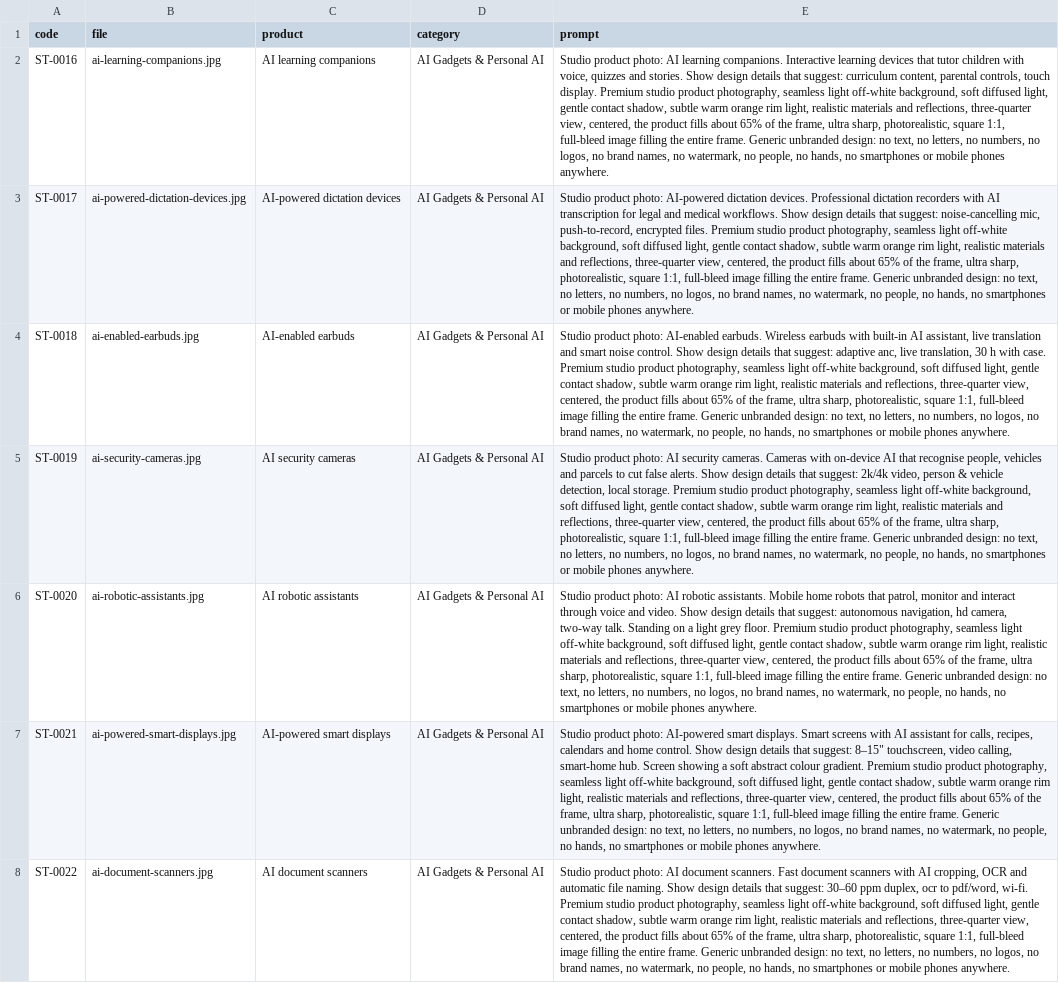
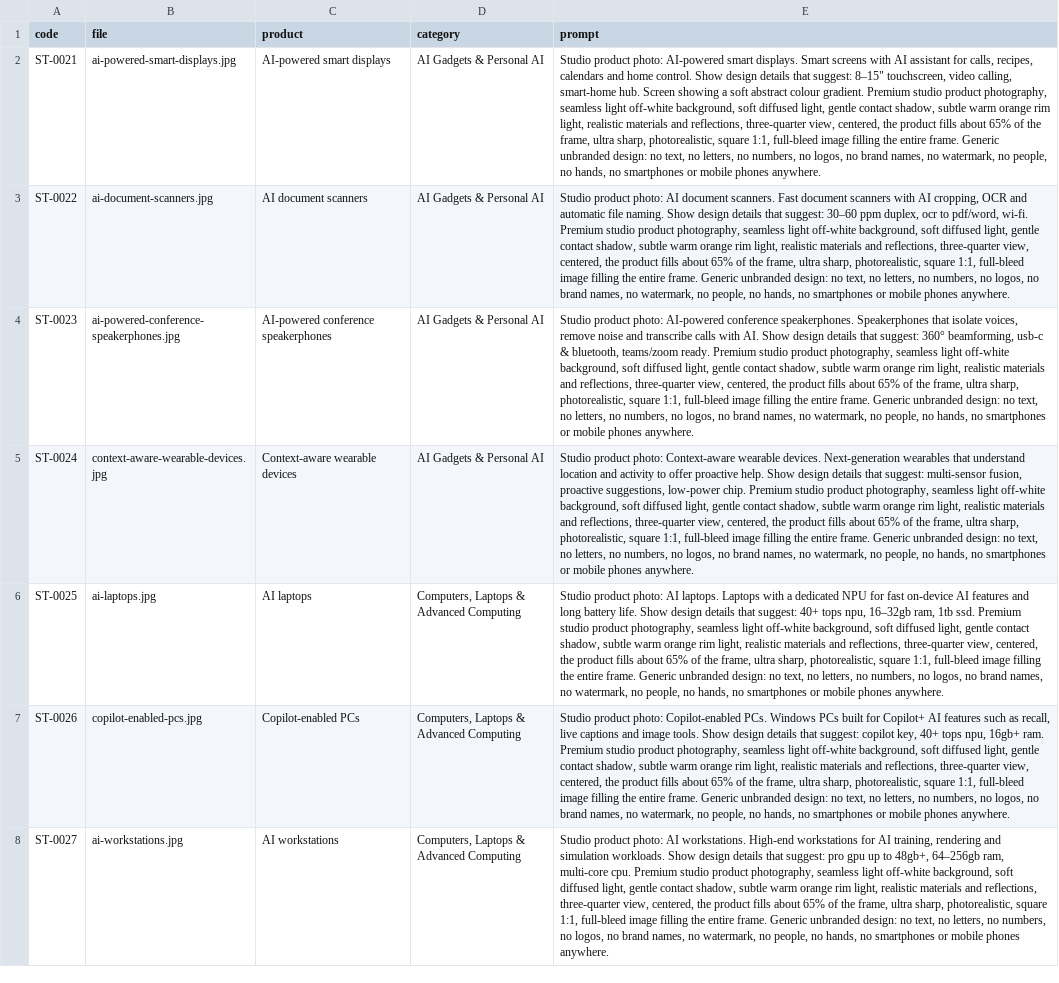
Before and after one commit to tahoor302-cloud/sikandartech, a CSV file: sikandartech/product-photo-prompts.csv, drawn as a sheet; only a part is shown; the shorter side is filled out with more unchanged rows; the diff names each change by its address in the sheet, - before the commit and + after, or states it on an @@ line.

```diff
--- a/sikandartech/product-photo-prompts.csv
+++ b/sikandartech/product-photo-prompts.csv
-row 2: ST-0016 | ai-learning-companions.jpg | AI learning companions | AI Gadgets & Personal AI | Studio product photo: AI learning companions. Interactive learning devices that tutor children with voice, quizzes and stories. Show design details that suggest: curriculum content, parental controls, touch display. Premium studio product photography, seamless light off-white background, soft diffused light, gentle contact shadow, subtle warm orange rim light, realistic materials and reflections, three-quarter view, centered, the product fills about 65% of the frame, ultra sharp, photorealistic, square 1:1, full-bleed image filling the entire frame. Generic unbranded design: no text, no letters, no numbers, no logos, no brand names, no watermark, no people, no hands, no smartphones or mobile phones anywhere.
-row 3: ST-0017 | ai-powered-dictation-devices.jpg | AI-powered dictation devices | AI Gadgets & Personal AI | Studio product photo: AI-powered dictation devices. Professional dictation recorders with AI transcription for legal and medical workflows. Show design details that suggest: noise-cancelling mic, push-to-record, encrypted files. Premium studio product photography, seamless light off-white background, soft diffused light, gentle contact shadow, subtle warm orange rim light, realistic materials and reflections, three-quarter view, centered, the product fills about 65% of the frame, ultra sharp, photorealistic, square 1:1, full-bleed image filling the entire frame. Generic unbranded design: no text, no letters, no numbers, no logos, no brand names, no watermark, no people, no hands, no smartphones or mobile phones anywhere.
-row 4: ST-0018 | ai-enabled-earbuds.jpg | AI-enabled earbuds | AI Gadgets & Personal AI | Studio product photo: AI-enabled earbuds. Wireless earbuds with built-in AI assistant, live translation and smart noise control. Show design details that suggest: adaptive anc, live translation, 30 h with case. Premium studio product photography, seamless light off-white background, soft diffused light, gentle contact shadow, subtle warm orange rim light, realistic materials and reflections, three-quarter view, centered, the product fills about 65% of the frame, ultra sharp, photorealistic, square 1:1, full-bleed image filling the entire frame. Generic unbranded design: no text, no letters, no numbers, no logos, no brand names, no watermark, no people, no hands, no smartphones or mobile phones anywhere.
-row 5: ST-0019 | ai-security-cameras.jpg | AI security cameras | AI Gadgets & Personal AI | Studio product photo: AI security cameras. Cameras with on-device AI that recognise people, vehicles and parcels to cut false alerts. Show design details that suggest: 2k/4k video, person & vehicle detection, local storage. Premium studio product photography, seamless light off-white background, soft diffused light, gentle contact shadow, subtle warm orange rim light, realistic materials and reflections, three-quarter view, centered, the product fills about 65% of the frame, ultra sharp, photorealistic, square 1:1, full-bleed image filling the entire frame. Generic unbranded design: no text, no letters, no numbers, no logos, no brand names, no watermark, no people, no hands, no smartphones or mobile phones anywhere.
-row 6: ST-0020 | ai-robotic-assistants.jpg | AI robotic assistants | AI Gadgets & Personal AI | Studio product photo: AI robotic assistants. Mobile home robots that patrol, monitor and interact through voice and video. Show design details that suggest: autonomous navigation, hd camera, two-way talk. Standing on a light grey floor. Premium studio product photography, seamless light off-white background, soft diffused light, gentle contact shadow, subtle warm orange rim light, realistic materials and reflections, three-quarter view, centered, the product fills about 65% of the frame, ultra sharp, photorealistic, square 1:1, full-bleed image filling the entire frame. Generic unbranded design: no text, no letters, no numbers, no logos, no brand names, no watermark, no people, no hands, no smartphones or mobile phones anywhere.
```
Also changed, not shown: 7 other files.
